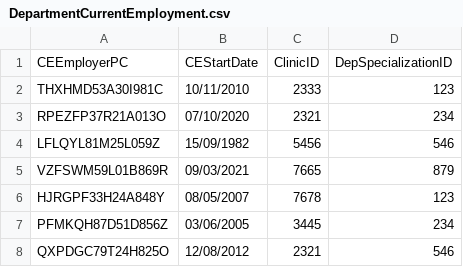
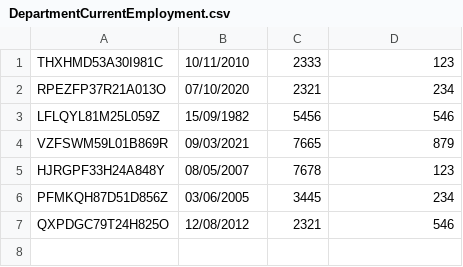
Before and after one commit to UniFI-Students/DBIS, a CSV file: Tables CSV/DepartmentCurrentEmployment.csv, drawn as a sheet.

```diff
--- a/Tables CSV/DepartmentCurrentEmployment.csv
+++ b/Tables CSV/DepartmentCurrentEmployment.csv
@@ -1,2 +1 @@
-CEEmployerPC;CEStartDate;ClinicID;DepSpecializationID
 THXHMD53A30I981C;10/11/2010;2333;123
```
Also changed, not shown: Tables CSV/AppointmentBooking.csv, Tables CSV/Employer.csv, 13 other files.
